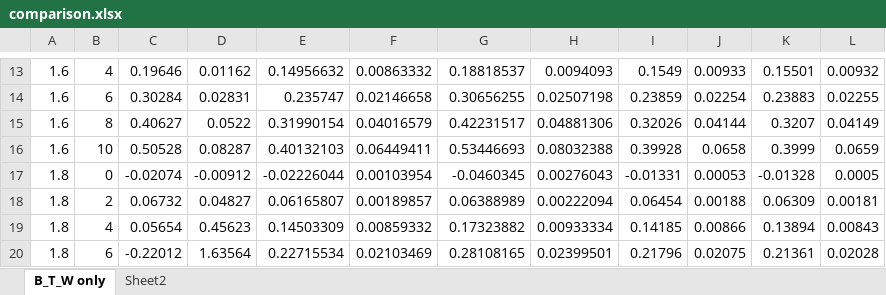
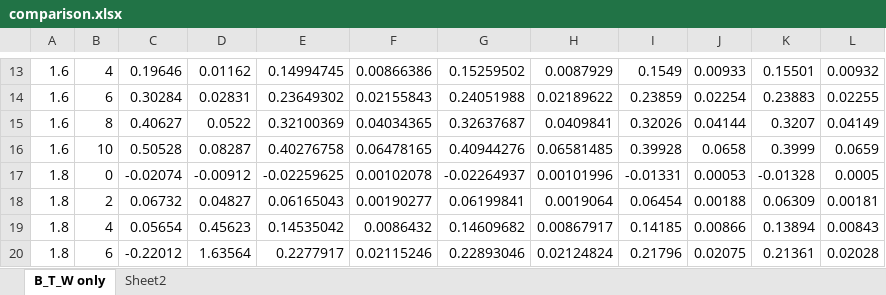
Before and after one commit to suavecode/SUAVE, an Excel workbook: comparison.xlsx, sheet B_T_W only, drawn as a sheet; only a part is shown, gaps mark what is left out; values as stored, in another font and other column widths than the file's, no borders; charts and pictures not drawn; the diff covers the shown part only; the diff names each change by its address in the sheet, - before the commit and + after, or states it on an @@ line.

```diff
--- a/comparison.xlsx (sheet B_T_W only)
+++ b/comparison.xlsx (sheet B_T_W only)
-E13: 0.14956632
+E13: 0.14994745
-F13: 0.00863332
+F13: 0.00866386
-G13: 0.18818537
+G13: 0.15259502
-H13: 0.0094093
+H13: 0.0087929
-E14: 0.235747
+E14: 0.23649302
-F14: 0.02146658
+F14: 0.02155843
-G14: 0.30656255
+G14: 0.24051988
-H14: 0.02507198
+H14: 0.02189622
-E15: 0.31990154
+E15: 0.32100369
-F15: 0.04016579
+F15: 0.04034365
-G15: 0.42231517
+G15: 0.32637687
-H15: 0.04881306
+H15: 0.0409841
-E16: 0.40132103
+E16: 0.40276758
-F16: 0.06449411
+F16: 0.06478165
-G16: 0.53446693
+G16: 0.40944276
-H16: 0.08032388
+H16: 0.06581485
-E17: -0.02226044
+E17: -0.02259625
-F17: 0.00103954
+F17: 0.00102078
-G17: -0.0460345
+G17: -0.02264937
-H17: 0.00276043
+H17: 0.00101996
-E18: 0.06165807
+E18: 0.06165043
-F18: 0.00189857
+F18: 0.00190277
-G18: 0.06388989
+G18: 0.06199841
-H18: 0.00222094
+H18: 0.0019064
-E19: 0.14503309
+E19: 0.14535042
-F19: 0.00859332
+F19: 0.0086432
-G19: 0.17323882
+G19: 0.14609682
-H19: 0.00933334
+H19: 0.00867917
-E20: 0.22715534
+E20: 0.2277917
-F20: 0.02103469
+F20: 0.02115246
-G20: 0.28108165
+G20: 0.22893046
-H20: 0.02399501
+H20: 0.02124824
```
Also changed, not shown: 64 edited cells elsewhere in this sheet, charts or pictures, 5 other files.
